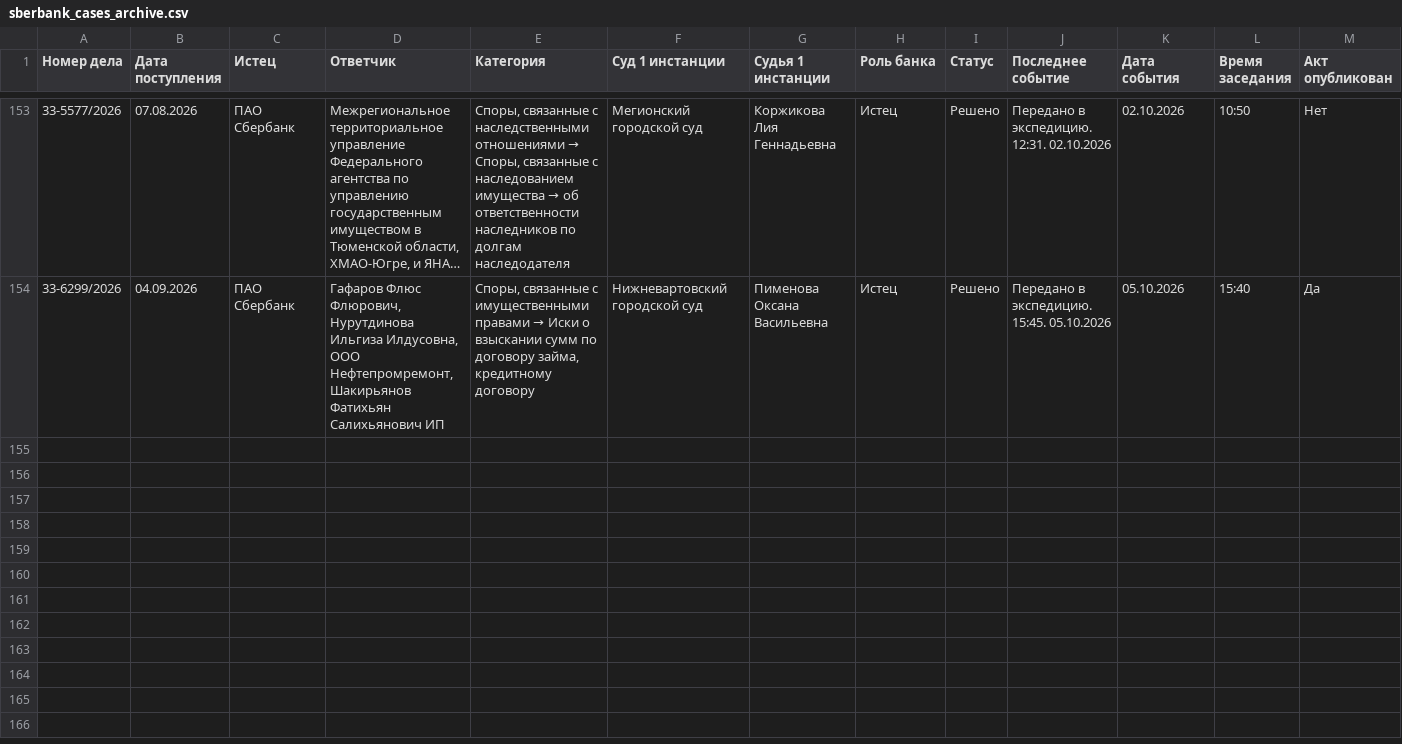
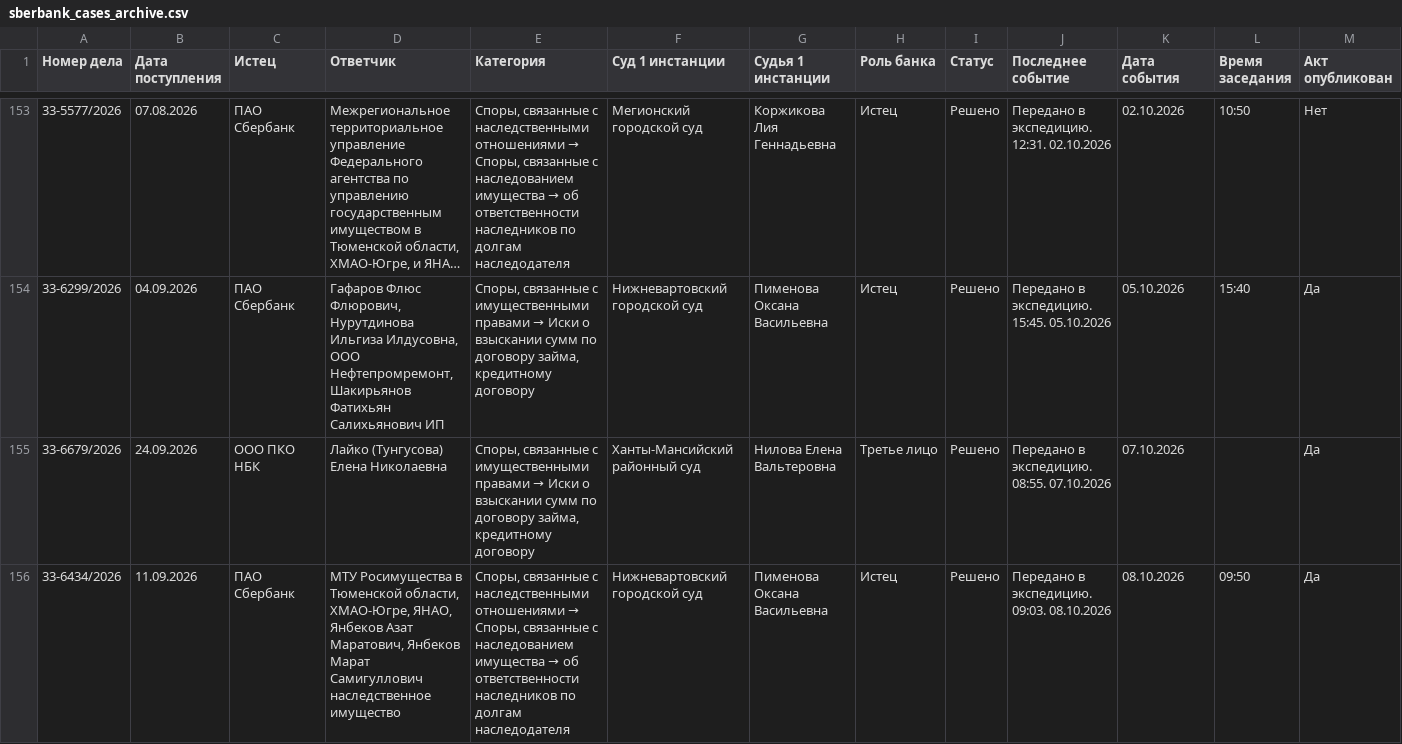
Before and after one commit to SelivanovAS/dashboard, a CSV file: data/sberbank_cases_archive.csv, drawn as a sheet; only a part is shown, gaps mark what is left out; long unchanged cells end in …; rows hold the shown columns only; the diff covers the shown part only; the diff names each change by its address in the sheet, - before the commit and + after, or states it on an @@ line.

```diff
--- a/data/sberbank_cases_archive.csv
+++ b/data/sberbank_cases_archive.csv
+row 155: 33-6679/2026 | 24.09.2026 | ООО ПКО НБК | Лайко (Тунгусова) Елена Николаевна | Споры, связанные с имущественными правами → Иски о взыскании сумм по договору займа, кредитному договору | Ханты-Мансийский районный суд | Нилова Елена Вальтеровна | Третье лицо | Решено | Передано в экспедицию. 08:55. 07.10.2026 | 07.10.2026 |  | Да
+row 156: 33-6434/2026 | 11.09.2026 | ПАО Сбербанк | МТУ Росимущества в Тюменской области, ХМАО-Югре, ЯНАО, Янбеков Азат Маратович, Янбеков Марат Самигуллович наследственное имущество | Споры, связанные с наследственными отношениями → Споры, связанные с наследованием имущества → об ответственности наследников по долгам наследодателя | Нижневартовский городской суд | Пименова Оксана Васильевна | Истец | Решено | Передано в экспедицию. 09:03. 08.10.2026 | 08.10.2026 | 09:50 | Да
```
Also changed, not shown: 2 added rows elsewhere in this file, data/sberbank_cases.csv, 11 other files.
